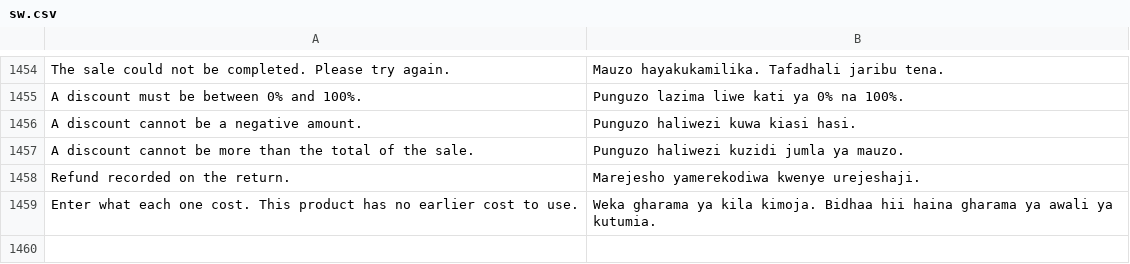
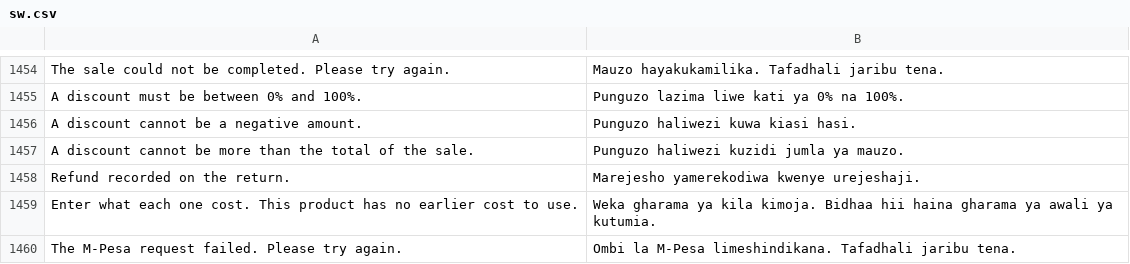
Before and after one commit to MurzakTech/Murzak-PoS-Backend, a CSV file: murzak_pos/translations/sw.csv, drawn as a sheet; only a part is shown, gaps mark what is left out.

```diff
--- a/murzak_pos/translations/sw.csv
+++ b/murzak_pos/translations/sw.csv
@@ -1486 +1486,2 @@
 "Enter what each one cost. This product has no earlier cost to use.","Weka gharama ya kila kimoja. Bidhaa hii haina gharama ya awali ya kutumia."
+"The M-Pesa request failed. Please try again.","Ombi la M-Pesa limeshindikana. Tafadhali jaribu tena."
```
